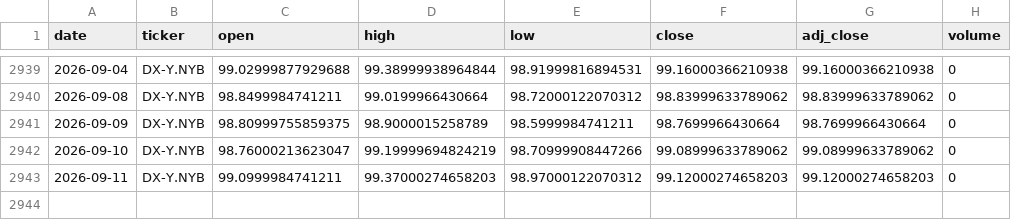
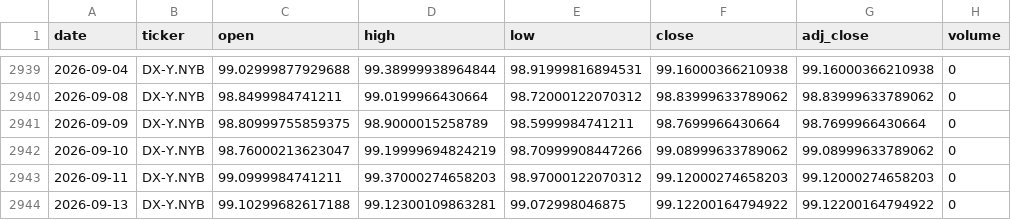
Before and after one commit to zid036116-ship-it/-, a CSV file: market_data/美元指数DXY__DX-Y.NYB.csv, drawn as a sheet; only a part is shown, gaps mark what is left out.

Commit message:
auto: update market_data 2026-09-13T22:29:09Z

```diff
--- a/market_data/美元指数DXY__DX-Y.NYB.csv
+++ b/market_data/美元指数DXY__DX-Y.NYB.csv
@@ -2943 +2943,2 @@
 2026-09-11,DX-Y.NYB,99.0999984741211,99.37000274658203,98.97000122070312,99.12000274658203,99.12000274658203,0
+2026-09-13,DX-Y.NYB,99.10299682617188,99.12300109863281,99.072998046875,99.12200164794922,99.12200164794922,0
```
Also changed, not shown: docs/market_data/WTI原油__CL_F.csv, docs/market_data/南方A50 ETF 港股通__2822.HK.csv, 2 other files.
